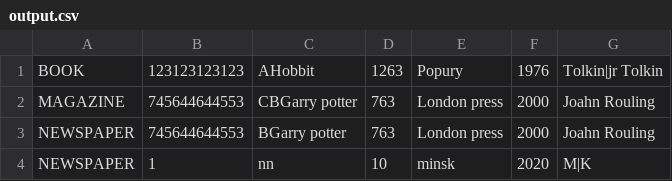
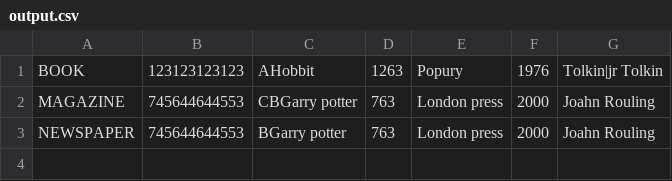
Before and after one commit to Dzikovskiy/Java_2020, a CSV file: Task7/output.csv, drawn as a sheet.

```diff
--- a/Task7/output.csv
+++ b/Task7/output.csv
@@ -3,2 +3 @@ MAGAZINE,745644644553,CBGarry potter,763,London press,2000,Joahn Rouling,
 NEWSPAPER,745644644553,BGarry potter,763,London press,2000,Joahn Rouling,
-NEWSPAPER,1,nn,10,minsk,2020,M|K,
```
Also changed, not shown: 9 other files.
